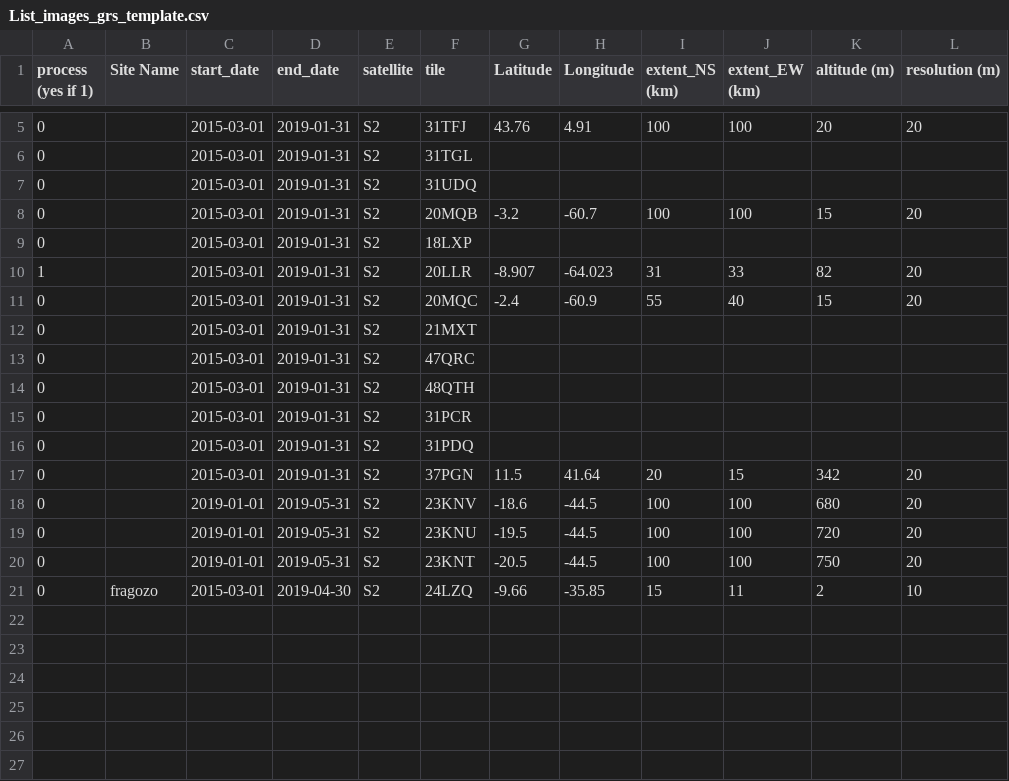
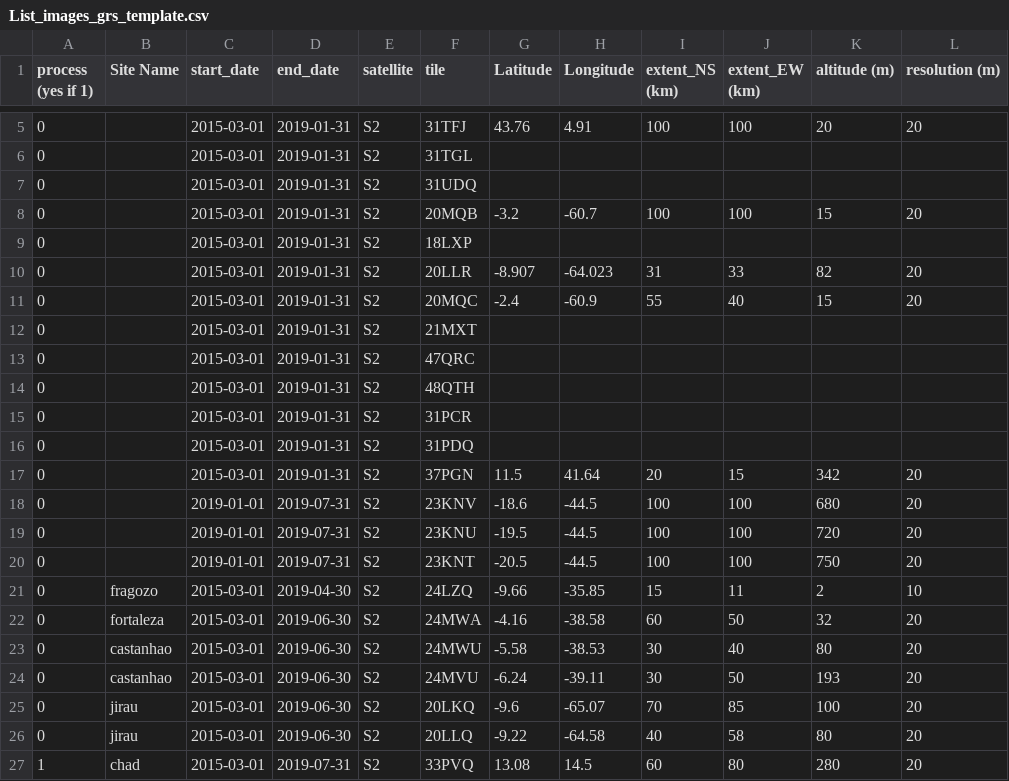
Before and after one commit to Tristanovsk/grs, a CSV file: exe/List_images_grs_template.csv, drawn as a sheet; only a part is shown, gaps mark what is left out.

Commit message:
small updates for grs_from_list.py

```diff
--- a/exe/List_images_grs_template.csv
+++ b/exe/List_images_grs_template.csv
@@ -9,3 +9,3 @@ process (yes if 1),Site Name,start_date,end_date,satellite,tile,Latitude,Longitu
 0,,2015-03-01,2019-01-31,S2,18LXP,,,,,,
-1,,2015-03-01,2019-01-31,S2,20LLR,-8.907,-64.023,31,33,82,20
+0,,2015-03-01,2019-01-31,S2,20LLR,-8.907,-64.023,31,33,82,20
 0,,2015-03-01,2019-01-31,S2,20MQC,-2.4,-60.9,55,40,15,20
@@ -17,5 +17,11 @@ process (yes if 1),Site Name,start_date,end_date,satellite,tile,Latitude,Longitu
 0,,2015-03-01,2019-01-31,S2,37PGN,11.5,41.64,20,15,342,20
-0,,2019-01-01,2019-05-31,S2,23KNV,-18.6,-44.5,100,100,680,20
-0,,2019-01-01,2019-05-31,S2,23KNU,-19.5,-44.5,100,100,720,20
-0,,2019-01-01,2019-05-31,S2,23KNT,-20.5,-44.5,100,100,750,20
+0,,2019-01-01,2019-07-31,S2,23KNV,-18.6,-44.5,100,100,680,20
+0,,2019-01-01,2019-07-31,S2,23KNU,-19.5,-44.5,100,100,720,20
+0,,2019-01-01,2019-07-31,S2,23KNT,-20.5,-44.5,100,100,750,20
 0,fragozo,2015-03-01,2019-04-30,S2,24LZQ,-9.66,-35.85,15,11,2,10
+0,fortaleza,2015-03-01,2019-06-30,S2,24MWA,-4.16,-38.58,60,50,32,20
+0,castanhao,2015-03-01,2019-06-30,S2,24MWU,-5.58,-38.53,30,40,80,20
+0,castanhao,2015-03-01,2019-06-30,S2,24MVU,-6.24,-39.11,30,50,193,20
+0,jirau,2015-03-01,2019-06-30,S2,20LKQ,-9.6,-65.07,70,85,100,20
+0,jirau,2015-03-01,2019-06-30,S2,20LLQ,-9.22,-64.58,40,58,80,20
+1,chad,2015-03-01,2019-07-31,S2,33PVQ,13.08,14.5,60,80,280,20
```
Also changed, not shown: 5 other files.
